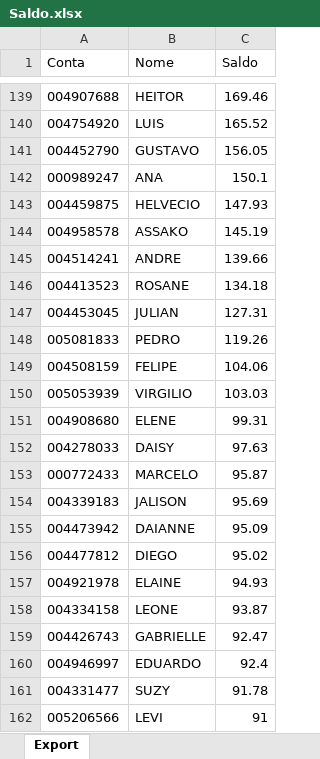
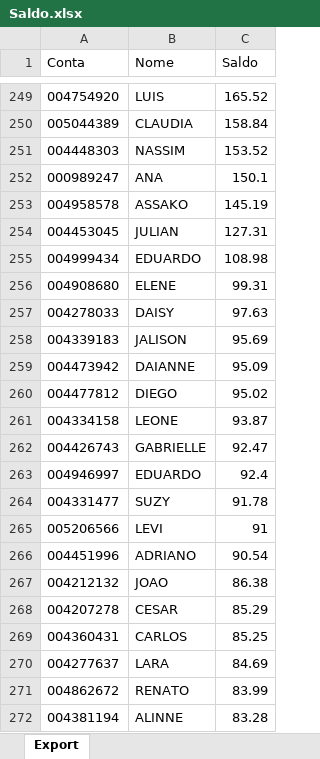
Before and after one commit to lauroteles/app_mesa_de_opera-es_corrigido, an Excel workbook: Saldo.xlsx, sheet Export, drawn as a sheet; only a part is shown, gaps mark what is left out; the shorter side is filled out with more unchanged rows; values as stored, in another font and other column widths than the file's, no borders; removed rows and columns are numbered as before the commit, all else as after; the diff covers the shown part only; the diff names each change by its address in the sheet, - before the commit and + after, or states it on an @@ line.

```diff
--- a/Saldo.xlsx (sheet Export)
+++ b/Saldo.xlsx (sheet Export)
-row 139: 004907688 | HEITOR | 169.46
-row 141: 004452790 | GUSTAVO | 156.05
+row 250: 005044389 | CLAUDIA | 158.84
+row 251: 004448303 | NASSIM | 153.52
-row 143: 004459875 | HELVECIO | 147.93
-row 145: 004514241 | ANDRE | 139.66
-row 146: 004413523 | ROSANE | 134.18
-row 148: 005081833 | PEDRO | 119.26
-row 149: 004508159 | FELIPE | 104.06
-row 150: 005053939 | VIRGILIO | 103.03
+row 255: 004999434 | EDUARDO | 108.98
-row 153: 000772433 | MARCELO | 95.87
-row 157: 004921978 | ELAINE | 94.93
```
Also changed, not shown: 192 added rows and 113 removed rows elsewhere in this sheet, PL Total.xlsx.
